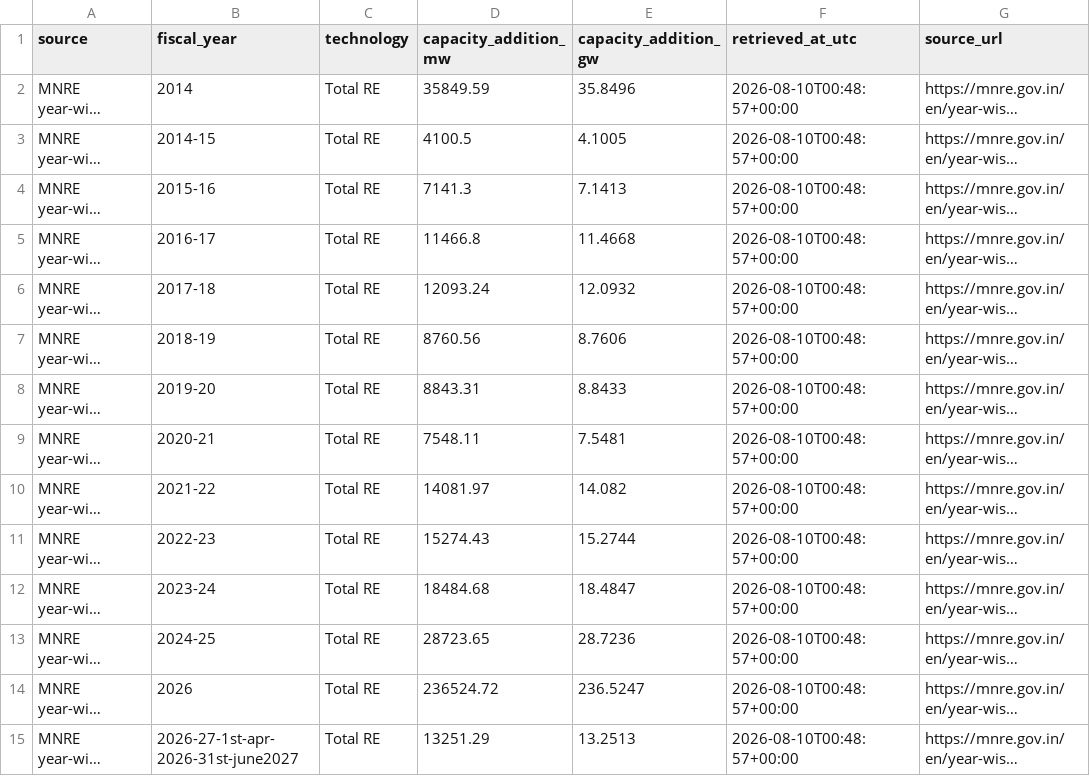
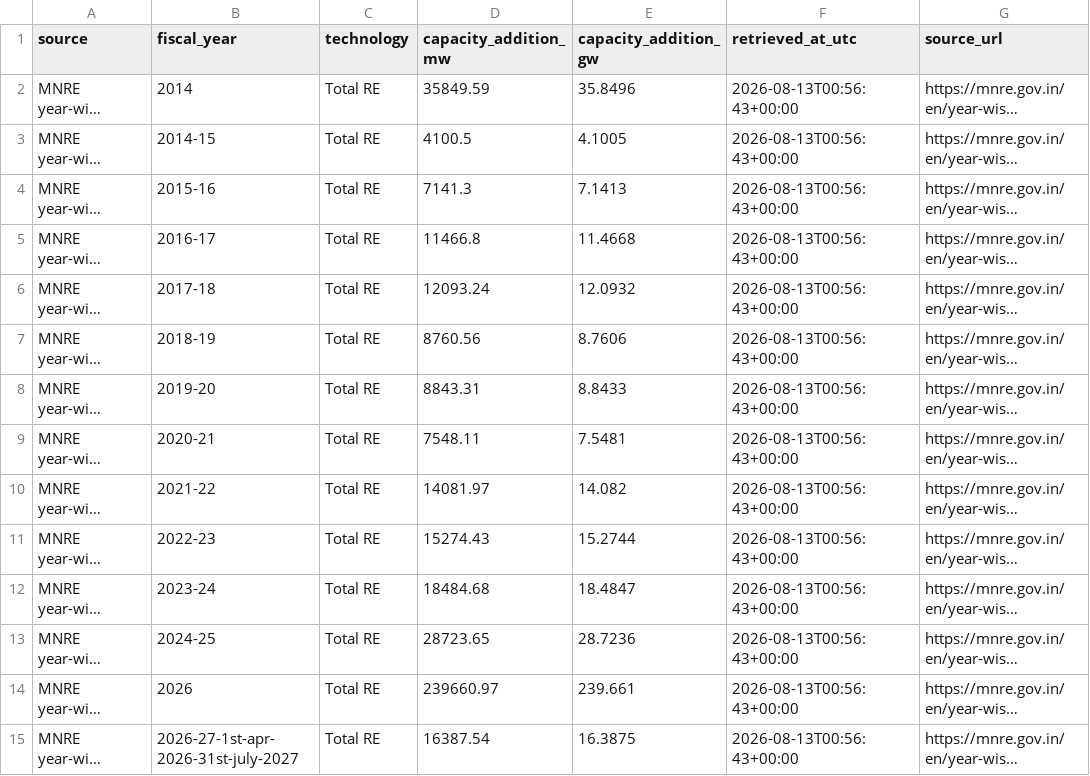
Before and after one commit to Naman7417/MIS-for-RE-Growth-in-the-country, a CSV file: powerbi-re-mis/data/annual_re_capacity_addition.csv, drawn as a sheet; long unchanged cells end in …; the diff names each change by its address in the sheet, - before the commit and + after, or states it on an @@ line.

```diff
--- a/powerbi-re-mis/data/annual_re_capacity_addition.csv
+++ b/powerbi-re-mis/data/annual_re_capacity_addition.csv
-F2:F15 (retrieved_at_utc): 2026-08-10T00:48:57+00:00
+F2:F15 (retrieved_at_utc): 2026-08-13T00:56:43+00:00
-D14 (capacity_addition_mw): 236524.72
+D14 (capacity_addition_mw): 239660.97
-E14 (capacity_addition_gw): 236.5247
+E14 (capacity_addition_gw): 239.661
-B15 (fiscal_year): 2026-27-1st-apr-2026-31st-june2027
+B15 (fiscal_year): 2026-27-1st-apr-2026-31st-july-2027
-D15 (capacity_addition_mw): 13251.29
+D15 (capacity_addition_mw): 16387.54
-E15 (capacity_addition_gw): 13.2513
+E15 (capacity_addition_gw): 16.3875
```
Also changed, not shown: powerbi-re-mis/data/cea_report_links.csv, powerbi-re-mis/data/mnre_annual_re_additions_raw.csv, 5 other files.
